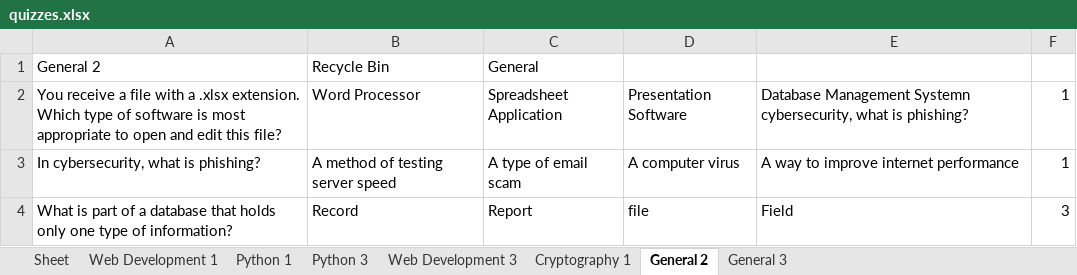
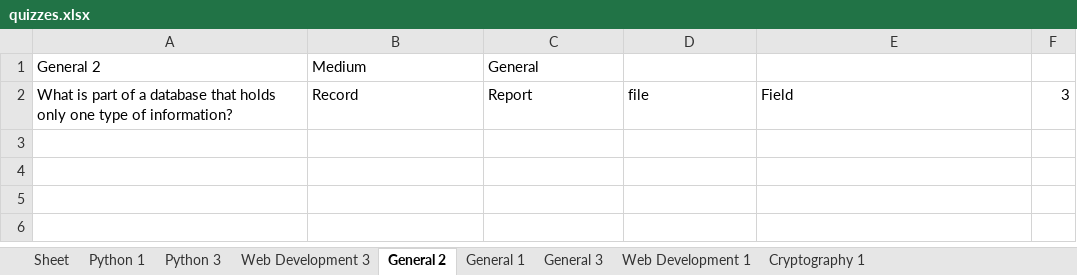
Before and after one commit to gb8462/ITCS103_Finals, an Excel workbook: quizzes.xlsx, sheet General 2, drawn as a sheet; values as stored, in another font and other column widths than the file's, no borders; the diff names each change by its address in the sheet, - before the commit and + after, or states it on an @@ line.

```diff
--- a/quizzes.xlsx (sheet General 2)
+++ b/quizzes.xlsx (sheet General 2)
+sheet tab: General 1
@@ sheet tab order changed: Sheet | Python 1 | Python 3 | Web Development 3 | General 2 | General 1 | General 3 | Web Development 1 | Cryptography 1 @@
-B1: Recycle Bin
+B1: Medium
-row 2: You receive a file with a .xlsx extension. Which type of software is most appropriate to open and edit this file? | Word Processor | Spreadsheet Application | Presentation Software | Database Management Systemn cybersecurity, what is phishing? | 1
-row 3: In cybersecurity, what is phishing? | A method of testing server speed | A type of email scam | A computer virus | A way to improve internet performance | 1
```
Also changed, not shown: sheet General 3, sheet Cryptography 1, sheet Web Development 1.
